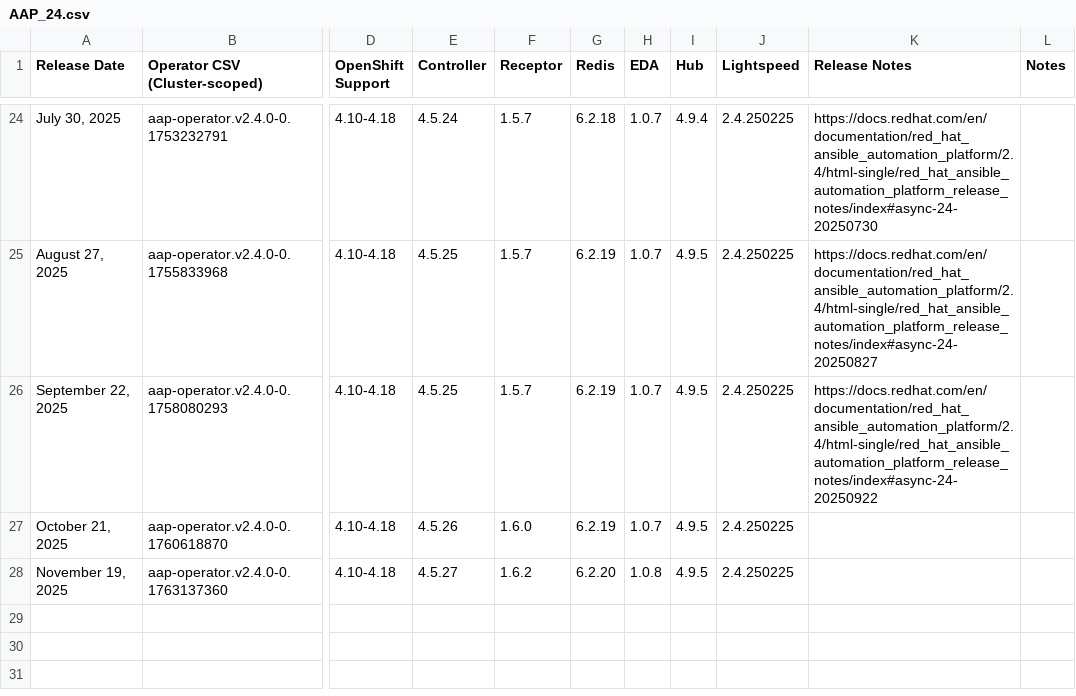
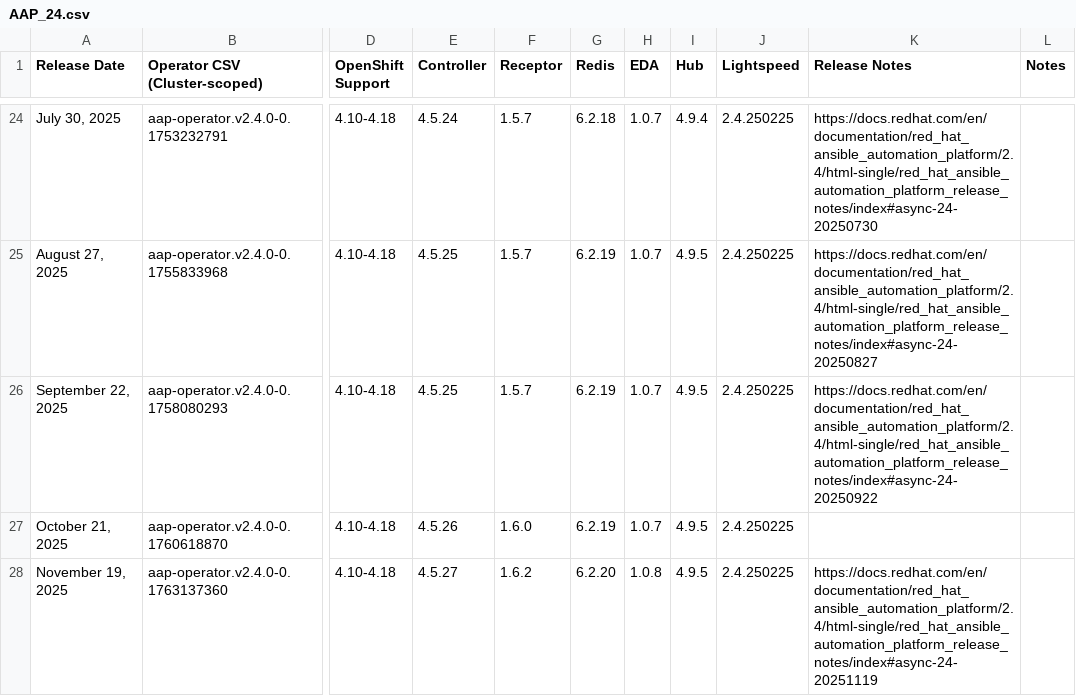
Before and after one commit to CastawayEGR/aap-openshift-compatibility-matrix, a CSV file: data/AAP_24.csv, drawn as a sheet; only a part is shown, gaps mark what is left out; the diff names each change by its address in the sheet, - before the commit and + after, or states it on an @@ line.

Commit message:
add release note links

```diff
--- a/data/AAP_24.csv
+++ b/data/AAP_24.csv
-K28 (Release Notes): (empty)
+K28 (Release Notes): https://docs.redhat.com/en/documentation/red_hat_ansible_automation_platform/2.4/html-single/red_hat_ansible_automation_platform_release_notes/index#async-24-20251119
```
Also changed, not shown: data/AAP_25.csv.
